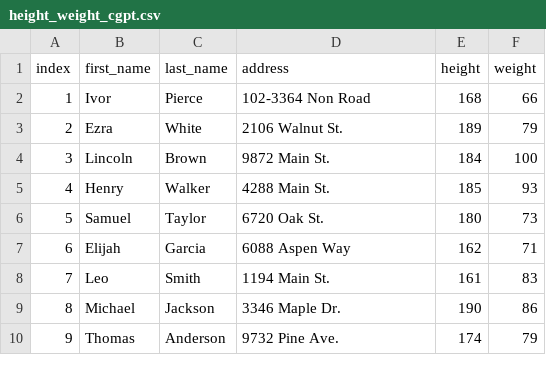
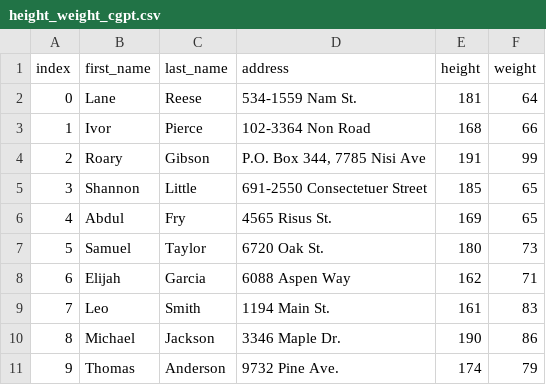
Before and after one commit to MichaelSzczepaniak/DataCamp, a CSV file: Tracks/Associate Data Scientist/20 Cleaning Data in Python/data/height_weight_cgpt.csv, drawn as a sheet; only a part is shown; removed rows and columns are numbered as before the commit, all else as after; the diff names each change by its address in the sheet, - before the commit and + after, or states it on an @@ line.

Commit message:
add updated synthetic data file

```diff
--- a/Tracks/Associate Data Scientist/20 Cleaning Data in Python/data/height_weight_cgpt.csv
+++ b/Tracks/Associate Data Scientist/20 Cleaning Data in Python/data/height_weight_cgpt.csv
+row 2: 0 | Lane | Reese | 534-1559 Nam St. | 181 | 64
-row 3: 2 | Ezra | White | 2106 Walnut St. | 189 | 79
-row 4: 3 | Lincoln | Brown | 9872 Main St. | 184 | 100
-row 5: 4 | Henry | Walker | 4288 Main St. | 185 | 93
+row 4: 2 | Roary | Gibson | P.O. Box 344, 7785 Nisi Ave | 191 | 99
+row 5: 3 | Shannon | Little | 691-2550 Consectetuer Street | 185 | 65
+row 6: 4 | Abdul | Fry | 4565 Risus St. | 169 | 65
```
